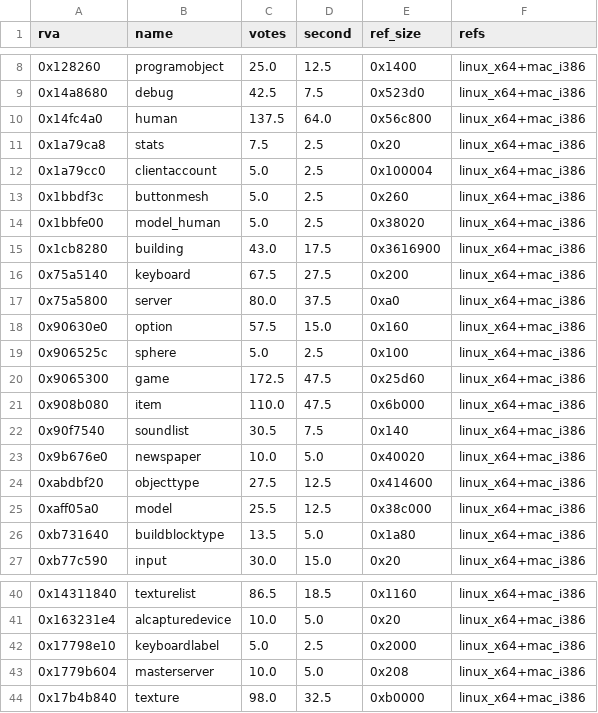
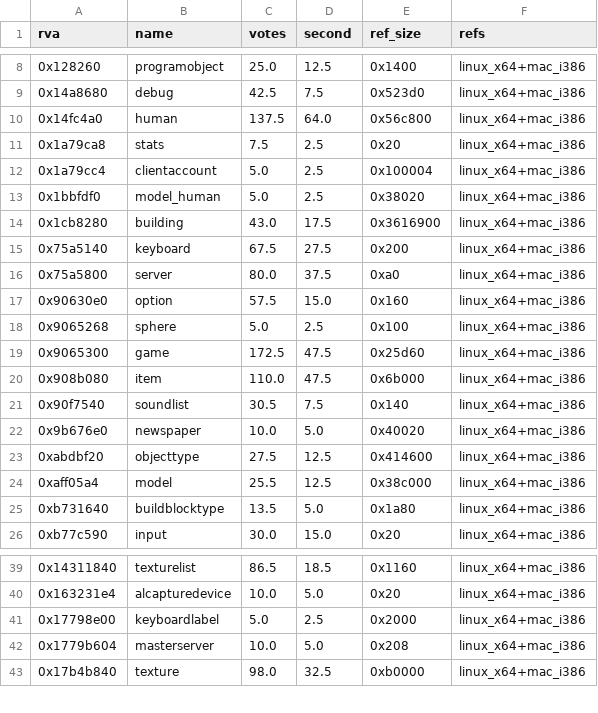
Before and after one commit to TheGreatVulpzin/OpenSubRosa24, a CSV file: analysis/client_win/globals.csv, drawn as a sheet; only a part is shown, gaps mark what is left out.

```diff
--- a/analysis/client_win/globals.csv
+++ b/analysis/client_win/globals.csv
@@ -11,5 +11,4 @@ rva,name,votes,second,ref_size,refs
 0x1a79ca8,stats,7.5,2.5,0x20,linux_x64+mac_i386
-0x1a79cc0,clientaccount,5.0,2.5,0x100004,linux_x64+mac_i386
-0x1bbdf3c,buttonmesh,5.0,2.5,0x260,linux_x64+mac_i386
-0x1bbfe00,model_human,5.0,2.5,0x38020,linux_x64+mac_i386
+0x1a79cc4,clientaccount,5.0,2.5,0x100004,linux_x64+mac_i386
+0x1bbfdf0,model_human,5.0,2.5,0x38020,linux_x64+mac_i386
 0x1cb8280,building,43.0,17.5,0x3616900,linux_x64+mac_i386
@@ -18,3 +17,3 @@ rva,name,votes,second,ref_size,refs
 0x90630e0,option,57.5,15.0,0x160,linux_x64+mac_i386
-0x906525c,sphere,5.0,2.5,0x100,linux_x64+mac_i386
+0x9065268,sphere,5.0,2.5,0x100,linux_x64+mac_i386
 0x9065300,game,172.5,47.5,0x25d60,linux_x64+mac_i386
@@ -24,3 +23,3 @@ rva,name,votes,second,ref_size,refs
 0xabdbf20,objecttype,27.5,12.5,0x414600,linux_x64+mac_i386
-0xaff05a0,model,25.5,12.5,0x38c000,linux_x64+mac_i386
+0xaff05a4,model,25.5,12.5,0x38c000,linux_x64+mac_i386
 0xb731640,buildblocktype,13.5,5.0,0x1a80,linux_x64+mac_i386
@@ -41,3 +40,3 @@ rva,name,votes,second,ref_size,refs
 0x163231e4,alcapturedevice,10.0,5.0,0x20,linux_x64+mac_i386
-0x17798e10,keyboardlabel,5.0,2.5,0x2000,linux_x64+mac_i386
+0x17798e00,keyboardlabel,5.0,2.5,0x2000,linux_x64+mac_i386
 0x1779b604,masterserver,10.0,5.0,0x208,linux_x64+mac_i386
```
Also changed, not shown: analysis/client_win/functions.csv, analysis/client_win/globals_checked.csv, 7 other files.
